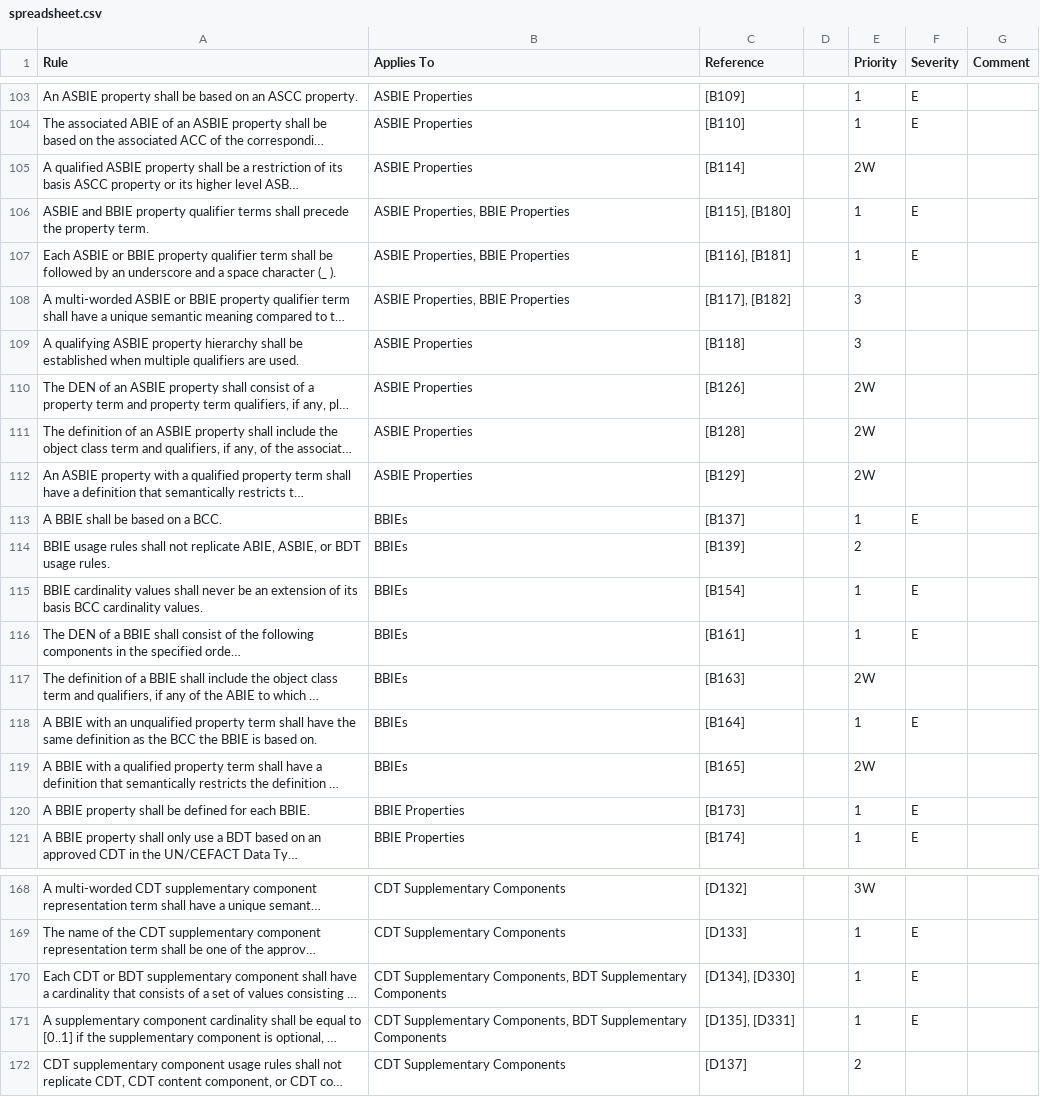
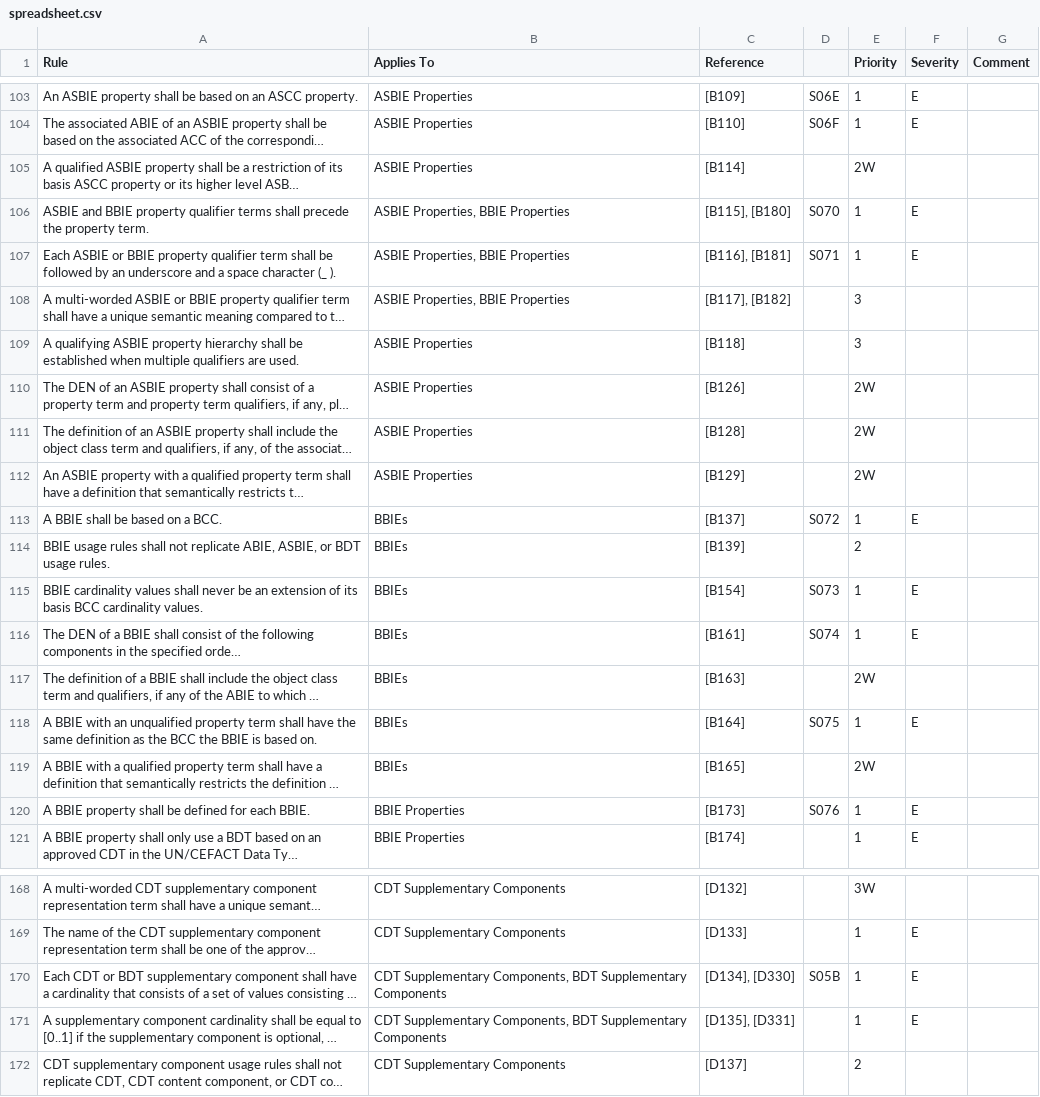
Before and after one commit to psol/ccl3, a CSV file: spreadsheet.csv, drawn as a sheet; only a part is shown, gaps mark what is left out; long unchanged cells end in …; the diff covers the shown part only; the diff names each change by its address in the sheet, - before the commit and + after, or states it on an @@ line.

```diff
--- a/spreadsheet.csv
+++ b/spreadsheet.csv
-D103: (empty)
+D103: S06E
-D104: (empty)
+D104: S06F
-D106: (empty)
+D106: S070
-D107: (empty)
+D107: S071
-D113: (empty)
+D113: S072
-D115: (empty)
+D115: S073
-D116: (empty)
+D116: S074
-D118: (empty)
+D118: S075
-D120: (empty)
+D120: S076
-D170: (empty)
+D170: S05B
```
Also changed, not shown: 18 edited cells elsewhere in this file, 2 other files.
